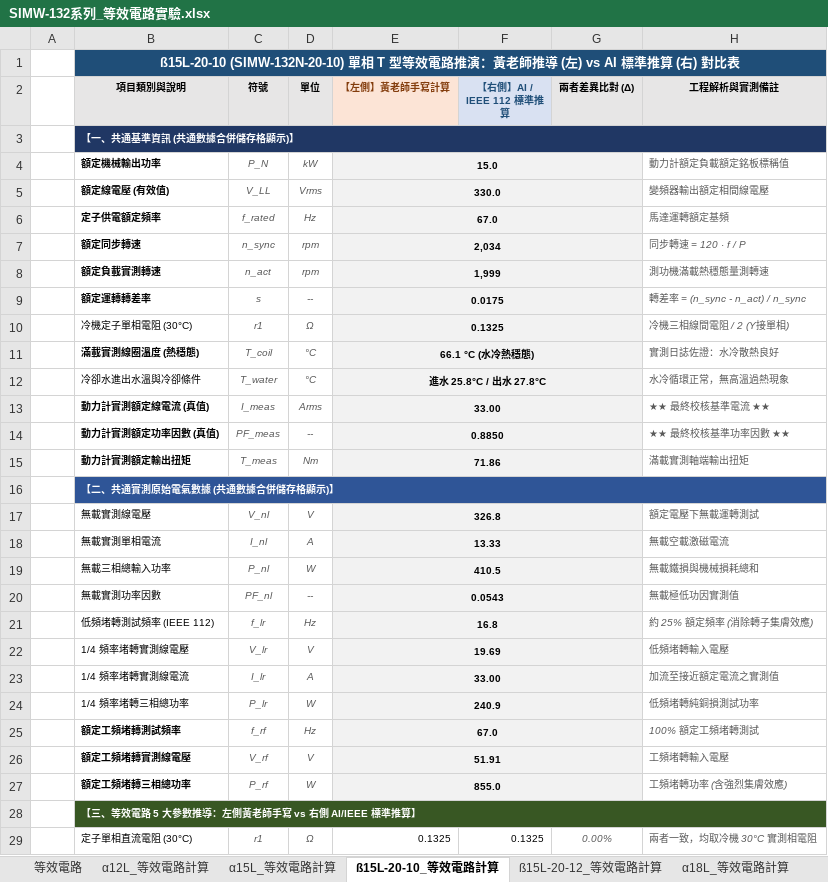
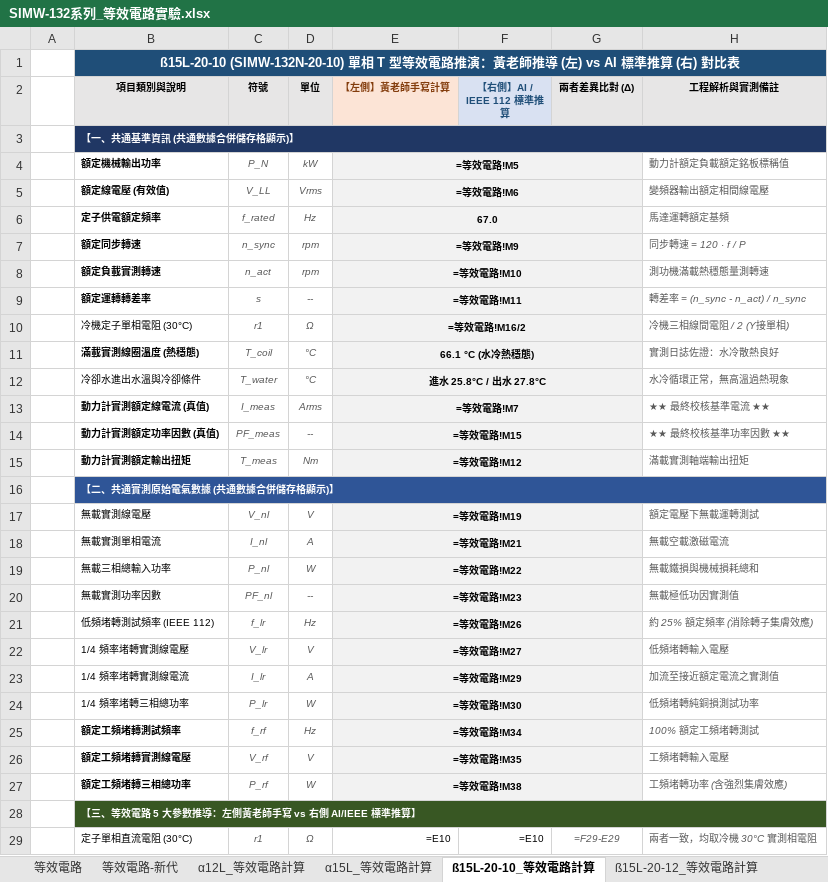
Before and after one commit to Isaacyang34/Homepage, an Excel workbook: 測試報告整合/SIMW-132系列_等效電路實驗.xlsx, sheet ß15L-20-10_等效電路計算, drawn as a sheet; only a part is shown; values as stored, in another font and other column widths than the file's, no borders; formulas without a stored value are shown as written; the diff covers the shown part only; the diff names each change by its address in the sheet, - before the commit and + after, or states it on an @@ line.

```diff
--- a/測試報告整合/SIMW-132系列_等效電路實驗.xlsx (sheet ß15L-20-10_等效電路計算)
+++ b/測試報告整合/SIMW-132系列_等效電路實驗.xlsx (sheet ß15L-20-10_等效電路計算)
+sheet tab: 等效電路-新代
-E4 (【左側】黃老師手寫計算): 15.0
+E4 (【左側】黃老師手寫計算): =等效電路!M5
-E5 (【左側】黃老師手寫計算): 330.0
+E5 (【左側】黃老師手寫計算): =等效電路!M6
-E7 (【左側】黃老師手寫計算): 2,034
+E7 (【左側】黃老師手寫計算): =等效電路!M9
-E8 (【左側】黃老師手寫計算): 1,999
+E8 (【左側】黃老師手寫計算): =等效電路!M10
-E9 (【左側】黃老師手寫計算): 0.0175
+E9 (【左側】黃老師手寫計算): =等效電路!M11
-E10 (【左側】黃老師手寫計算): 0.1325
+E10 (【左側】黃老師手寫計算): =等效電路!M16/2
-E13 (【左側】黃老師手寫計算): 33.00
+E13 (【左側】黃老師手寫計算): =等效電路!M7
-E14 (【左側】黃老師手寫計算): 0.8850
+E14 (【左側】黃老師手寫計算): =等效電路!M15
-E15 (【左側】黃老師手寫計算): 71.86
+E15 (【左側】黃老師手寫計算): =等效電路!M12
-E17 (【左側】黃老師手寫計算): 326.8
+E17 (【左側】黃老師手寫計算): =等效電路!M19
-E18 (【左側】黃老師手寫計算): 13.33
+E18 (【左側】黃老師手寫計算): =等效電路!M21
-E19 (【左側】黃老師手寫計算): 410.5
+E19 (【左側】黃老師手寫計算): =等效電路!M22
-E20 (【左側】黃老師手寫計算): 0.0543
+E20 (【左側】黃老師手寫計算): =等效電路!M23
-E21 (【左側】黃老師手寫計算): 16.8
+E21 (【左側】黃老師手寫計算): =等效電路!M26
-E22 (【左側】黃老師手寫計算): 19.69
+E22 (【左側】黃老師手寫計算): =等效電路!M27
-E23 (【左側】黃老師手寫計算): 33.00
+E23 (【左側】黃老師手寫計算): =等效電路!M29
-E24 (【左側】黃老師手寫計算): 240.9
+E24 (【左側】黃老師手寫計算): =等效電路!M30
-E25 (【左側】黃老師手寫計算): 67.0
+E25 (【左側】黃老師手寫計算): =等效電路!M34
-E26 (【左側】黃老師手寫計算): 51.91
+E26 (【左側】黃老師手寫計算): =等效電路!M35
-E27 (【左側】黃老師手寫計算): 855.0
+E27 (【左側】黃老師手寫計算): =等效電路!M38
-E29 (【左側】黃老師手寫計算): 0.1325
+E29 (【左側】黃老師手寫計算): =E10
-F29 (【右側】AI / IEEE 112 標準推算): 0.1325
+F29 (【右側】AI / IEEE 112 標準推算): =E10
-G29 (兩者差異比對 (Δ)): 0.00%
+G29 (兩者差異比對 (Δ)): =F29-E29
```
Also changed, not shown: 61 edited cells elsewhere in this sheet, sheet ß15L-20-12_等效電路計算, sheet α18L_等效電路計算, sheet α12L_等效電路計算, sheet α15L_等效電路計算, 42 other files.
